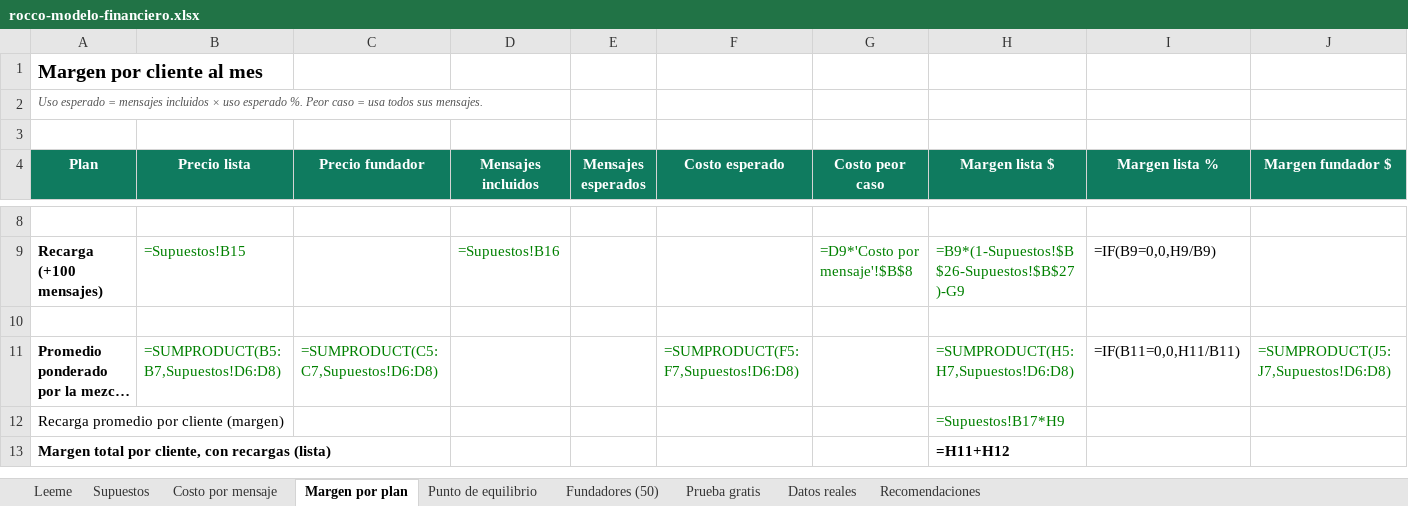
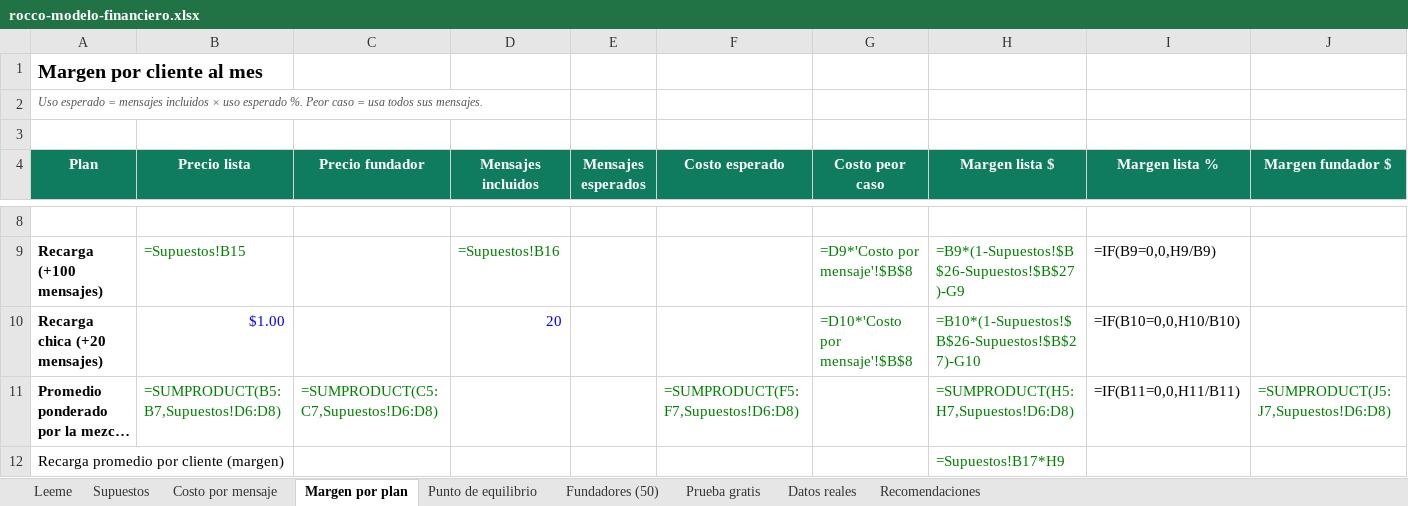
Before and after one commit to javierortiz13/WhatsappVirtualAssistent, an Excel workbook: docs/finanzas/rocco-modelo-financiero.xlsx, sheet Margen por plan, drawn as a sheet; only a part is shown, gaps mark what is left out; the shorter side is filled out with more unchanged rows; long unchanged cells end in …; values as stored, in another font and other column widths than the file's, no borders; formulas without a stored value are shown as written; rows hold the shown columns only; the diff names each change by its address in the sheet, - before the commit and + after, or states it on an @@ line.

```diff
--- a/docs/finanzas/rocco-modelo-financiero.xlsx (sheet Margen por plan)
+++ b/docs/finanzas/rocco-modelo-financiero.xlsx (sheet Margen por plan)
-row 10: (empty)
+row 10: Recarga chica (+20 mensajes) | $1.00 |  | 20 |  |  | =D10*'Costo por mensaje'!$B$8 | =B10*(1-Supuestos!$B$26-Supuestos!$B$27)-G10 | =IF(B10=0,0,H10/B10)
```
Also changed, not shown: sheet Supuestos, sheet Prueba gratis, sheet Recomendaciones, 19 other files.
